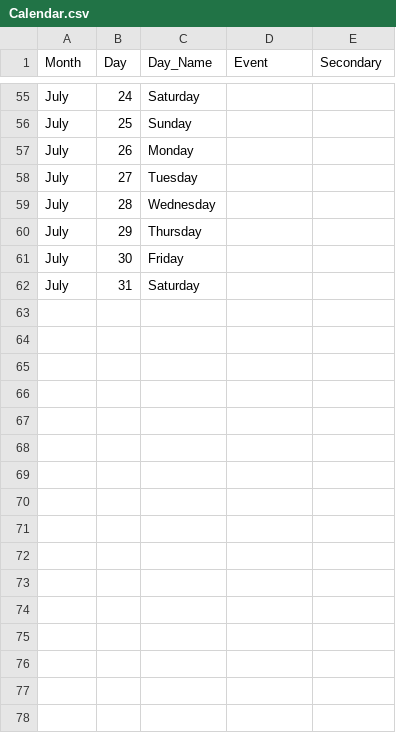
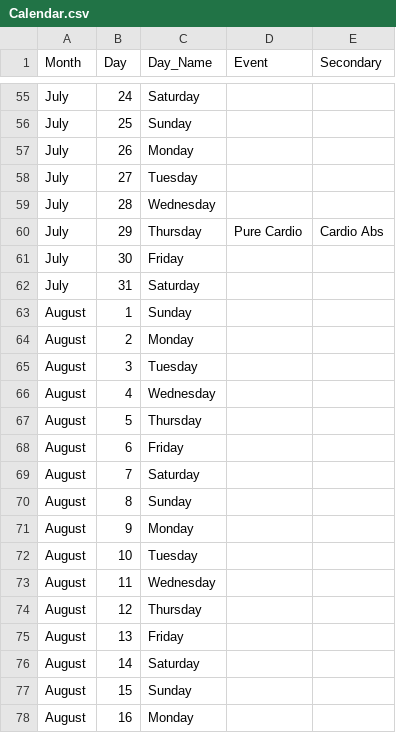
Before and after one commit to danielpballer/Insanity, a CSV file: Calendar.csv, drawn as a sheet; only a part is shown, gaps mark what is left out; the diff covers the shown part only.

Commit message:
updating calendar

```diff
--- a/Calendar.csv
+++ b/Calendar.csv
@@ -59,4 +59,20 @@ July,27,Tuesday,,
 July,28,Wednesday,,
-July,29,Thursday,,
+July,29,Thursday,Pure Cardio,Cardio Abs
 July,30,Friday,,
 July,31,Saturday,,
+August,1,Sunday,,
+August,2,Monday,,
+August,3,Tuesday,,
+August,4,Wednesday,,
+August,5,Thursday,,
+August,6,Friday,,
+August,7,Saturday,,
+August,8,Sunday,,
+August,9,Monday,,
+August,10,Tuesday,,
+August,11,Wednesday,,
+August,12,Thursday,,
+August,13,Friday,,
+August,14,Saturday,,
+August,15,Sunday,,
+August,16,Monday,,
```
Also changed, not shown: 15 added rows elsewhere in this file, docs/Calendar.csv, 2 other files.
